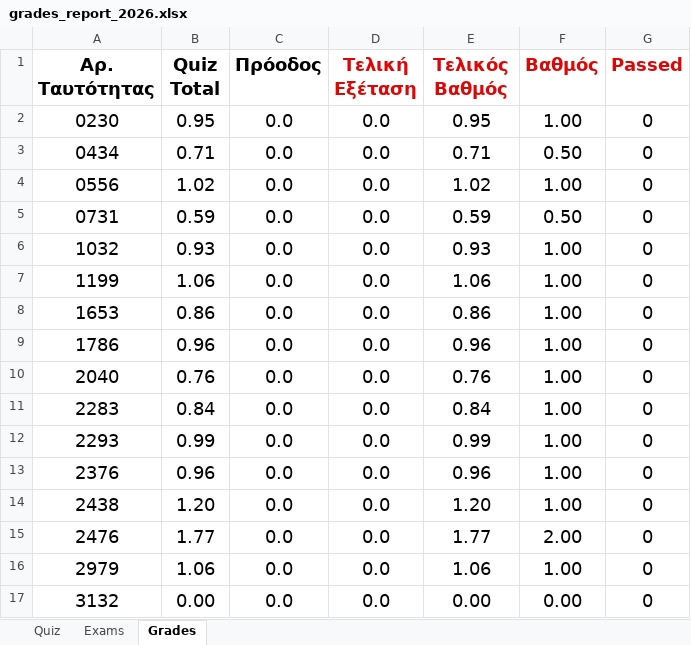
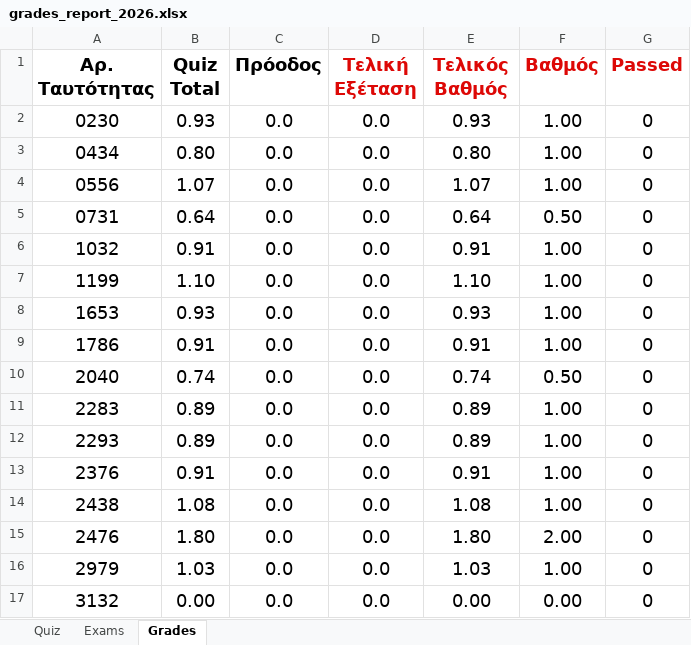
Before and after one commit to ptohos/ptohos.github.io, an Excel workbook: phy112/Grades/grades_report_2026.xlsx, sheet Grades, drawn as a sheet; only a part is shown; values as stored, in another font and other column widths than the file's, no borders; the diff covers the shown part only; the diff names each change by its address in the sheet, - before the commit and + after, or states it on an @@ line.

```diff
--- a/phy112/Grades/grades_report_2026.xlsx (sheet Grades)
+++ b/phy112/Grades/grades_report_2026.xlsx (sheet Grades)
-B2 (Quiz Total): 0.95
+B2 (Quiz Total): 0.93
-E2 (Τελικός Βαθμός): 0.95
+E2 (Τελικός Βαθμός): 0.93
-B3 (Quiz Total): 0.71
+B3 (Quiz Total): 0.80
-E3 (Τελικός Βαθμός): 0.71
+E3 (Τελικός Βαθμός): 0.80
-F3 (Βαθμός): 0.50
+F3 (Βαθμός): 1.00
-B4 (Quiz Total): 1.02
+B4 (Quiz Total): 1.07
-E4 (Τελικός Βαθμός): 1.02
+E4 (Τελικός Βαθμός): 1.07
-B5 (Quiz Total): 0.59
+B5 (Quiz Total): 0.64
-E5 (Τελικός Βαθμός): 0.59
+E5 (Τελικός Βαθμός): 0.64
-B6 (Quiz Total): 0.93
+B6 (Quiz Total): 0.91
-E6 (Τελικός Βαθμός): 0.93
+E6 (Τελικός Βαθμός): 0.91
-B7 (Quiz Total): 1.06
+B7 (Quiz Total): 1.10
-E7 (Τελικός Βαθμός): 1.06
+E7 (Τελικός Βαθμός): 1.10
-B8 (Quiz Total): 0.86
+B8 (Quiz Total): 0.93
-E8 (Τελικός Βαθμός): 0.86
+E8 (Τελικός Βαθμός): 0.93
-B9 (Quiz Total): 0.96
+B9 (Quiz Total): 0.91
-E9 (Τελικός Βαθμός): 0.96
+E9 (Τελικός Βαθμός): 0.91
-B10 (Quiz Total): 0.76
+B10 (Quiz Total): 0.74
-E10 (Τελικός Βαθμός): 0.76
+E10 (Τελικός Βαθμός): 0.74
-F10 (Βαθμός): 1.00
+F10 (Βαθμός): 0.50
-B11 (Quiz Total): 0.84
+B11 (Quiz Total): 0.89
-E11 (Τελικός Βαθμός): 0.84
+E11 (Τελικός Βαθμός): 0.89
-B12 (Quiz Total): 0.99
+B12 (Quiz Total): 0.89
-E12 (Τελικός Βαθμός): 0.99
+E12 (Τελικός Βαθμός): 0.89
-B13 (Quiz Total): 0.96
+B13 (Quiz Total): 0.91
-E13 (Τελικός Βαθμός): 0.96
+E13 (Τελικός Βαθμός): 0.91
-B14 (Quiz Total): 1.20
+B14 (Quiz Total): 1.08
-E14 (Τελικός Βαθμός): 1.20
+E14 (Τελικός Βαθμός): 1.08
-B15 (Quiz Total): 1.77
+B15 (Quiz Total): 1.80
-E15 (Τελικός Βαθμός): 1.77
+E15 (Τελικός Βαθμός): 1.80
-B16 (Quiz Total): 1.06
+B16 (Quiz Total): 1.03
-E16 (Τελικός Βαθμός): 1.06
+E16 (Τελικός Βαθμός): 1.03
```
Also changed, not shown: 47 edited cells elsewhere in this sheet, sheet Quiz, 6 other files.
